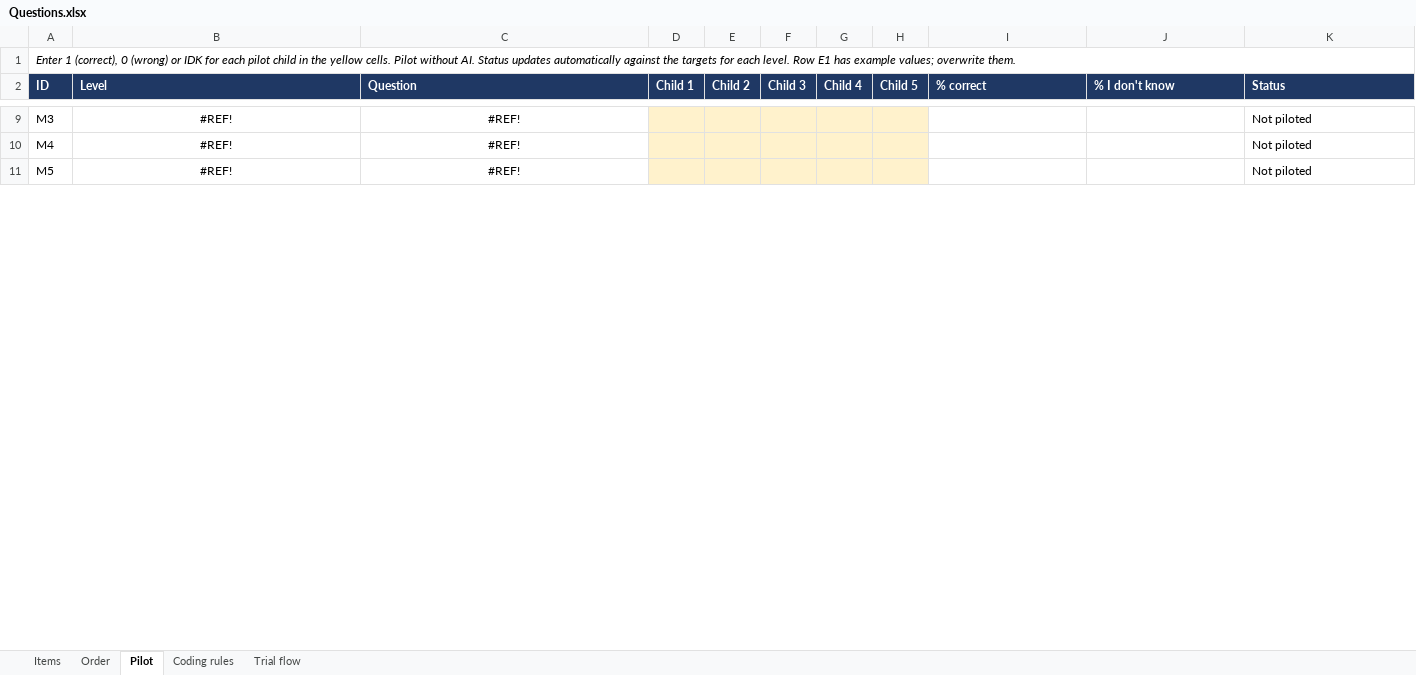
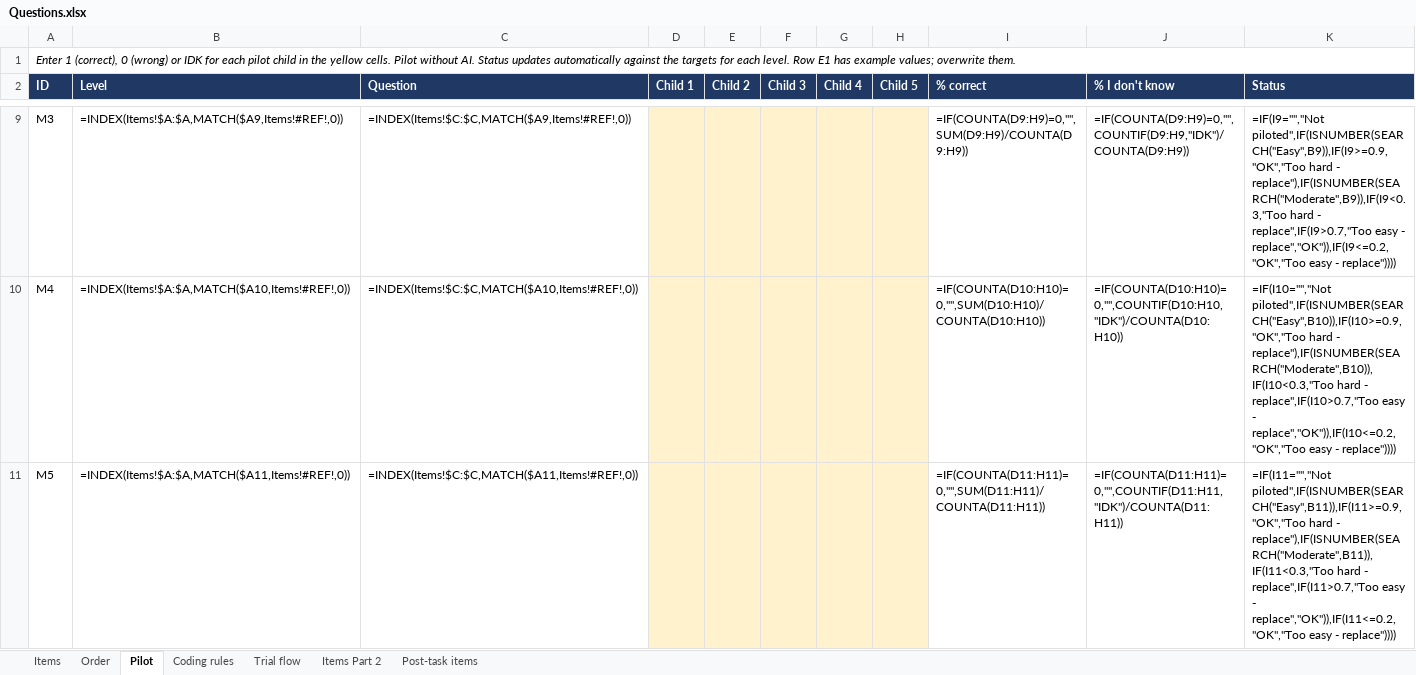
Before and after one commit to janetckm/aiquestion_interface, an Excel workbook: Questions.xlsx, sheet Pilot, drawn as a sheet; only a part is shown, gaps mark what is left out; values as stored, in another font and other column widths than the file's, no borders; formulas without a stored value are shown as written; the diff covers the shown part only; the diff names each change by its address in the sheet, - before the commit and + after, or states it on an @@ line.

Commit message:
question update

```diff
--- a/Questions.xlsx (sheet Pilot)
+++ b/Questions.xlsx (sheet Pilot)
+sheet tab: Items Part 2
+sheet tab: Post-task items
-B9:C11 alignment: center
+B9:C11 alignment: left
-B9 (Level): #REF!
+B9 (Level): =INDEX(Items!$A:$A,MATCH($A9,Items!#REF!,0))
-C9 (Question): #REF!
+C9 (Question): =INDEX(Items!$C:$C,MATCH($A9,Items!#REF!,0))
-I9 (% correct): (empty)
+I9 (% correct): =IF(COUNTA(D9:H9)=0,"",SUM(D9:H9)/COUNTA(D9:H9))
-J9 (% I don't know): (empty)
+J9 (% I don't know): =IF(COUNTA(D9:H9)=0,"",COUNTIF(D9:H9,"IDK")/COUNTA(D9:H9))
-K9 (Status): Not piloted
+K9 (Status): =IF(I9="","Not piloted",IF(ISNUMBER(SEARCH("Easy",B9)),IF(I9>=0.9,"OK","Too hard - replace"),IF(ISNUMBER(SEARCH("Moderate",B9)),IF(I9<0.3,"Too hard - replace",IF(I9>0.7,"Too easy - replace","OK")),IF(I9<=0.2,"OK","Too easy - replace"))))
-B10 (Level): #REF!
+B10 (Level): =INDEX(Items!$A:$A,MATCH($A10,Items!#REF!,0))
-C10 (Question): #REF!
+C10 (Question): =INDEX(Items!$C:$C,MATCH($A10,Items!#REF!,0))
-I10 (% correct): (empty)
+I10 (% correct): =IF(COUNTA(D10:H10)=0,"",SUM(D10:H10)/COUNTA(D10:H10))
-J10 (% I don't know): (empty)
+J10 (% I don't know): =IF(COUNTA(D10:H10)=0,"",COUNTIF(D10:H10,"IDK")/COUNTA(D10:H10))
-K10 (Status): Not piloted
+K10 (Status): =IF(I10="","Not piloted",IF(ISNUMBER(SEARCH("Easy",B10)),IF(I10>=0.9,"OK","Too hard - replace"),IF(ISNUMBER(SEARCH("Moderate",B10)),IF(I10<0.3,"Too hard - replace",IF(I10>0.7,"Too easy - replace","OK")),IF(I10<=0.2,"OK","Too easy - replace"))))
-B11 (Level): #REF!
+B11 (Level): =INDEX(Items!$A:$A,MATCH($A11,Items!#REF!,0))
-C11 (Question): #REF!
+C11 (Question): =INDEX(Items!$C:$C,MATCH($A11,Items!#REF!,0))
-I11 (% correct): (empty)
+I11 (% correct): =IF(COUNTA(D11:H11)=0,"",SUM(D11:H11)/COUNTA(D11:H11))
-J11 (% I don't know): (empty)
+J11 (% I don't know): =IF(COUNTA(D11:H11)=0,"",COUNTIF(D11:H11,"IDK")/COUNTA(D11:H11))
-K11 (Status): Not piloted
+K11 (Status): =IF(I11="","Not piloted",IF(ISNUMBER(SEARCH("Easy",B11)),IF(I11>=0.9,"OK","Too hard - replace"),IF(ISNUMBER(SEARCH("Moderate",B11)),IF(I11<0.3,"Too hard - replace",IF(I11>0.7,"Too easy - replace","OK")),IF(I11<=0.2,"OK","Too easy - replace"))))
```
Also changed, not shown: 115 edited cells and cell formats elsewhere in this sheet, sheet Items, sheet Order, 8 other files.
